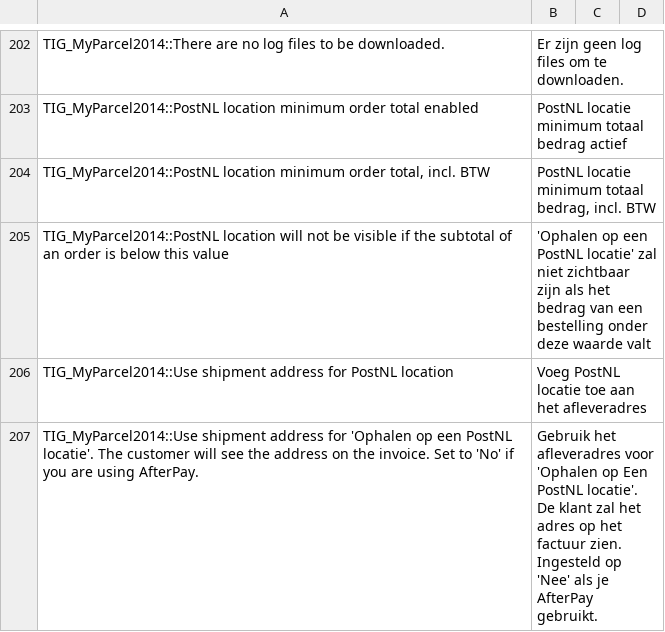
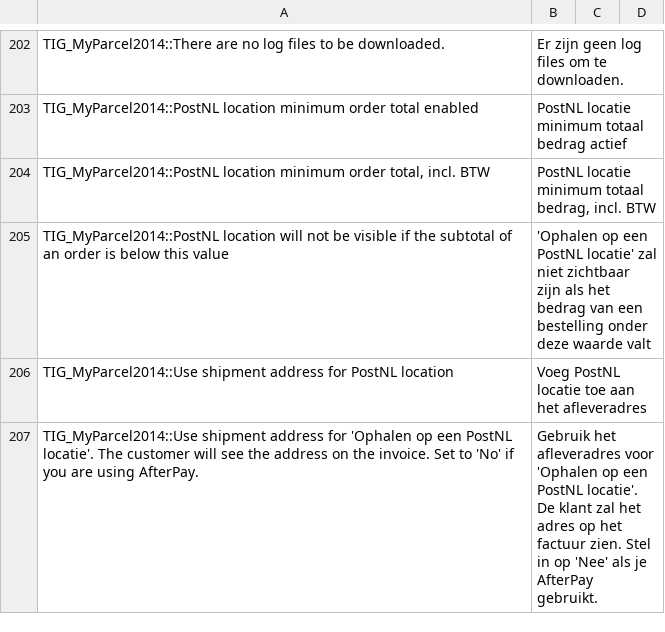
Before and after one commit to myparcelnl/magento1-End-of-life, a CSV file: app/locale/nl_NL/TIG_MyParcel2014.csv, drawn as a sheet; only a part is shown, gaps mark what is left out.

Commit message:
translation

```diff
--- a/app/locale/nl_NL/TIG_MyParcel2014.csv
+++ b/app/locale/nl_NL/TIG_MyParcel2014.csv
@@ -206,2 +206,2 @@ TIG_MyParcel2014::PostNL location minimum order total enabled,PostNL locatie min
 TIG_MyParcel2014::Use shipment address for PostNL location,Voeg PostNL locatie toe aan het afleveradres
-TIG_MyParcel2014::Use shipment address for 'Ophalen op een PostNL locatie'. The customer will see the address on the invoice. Set to 'No' if you are using AfterPay.,Gebruik het afleveradres voor 'Ophalen op Een PostNL locatie'. De klant zal het adres op het factuur zien. Ingesteld op 'Nee' als je AfterPay gebruikt.
+TIG_MyParcel2014::Use shipment address for 'Ophalen op een PostNL locatie'. The customer will see the address on the invoice. Set to 'No' if you are using AfterPay.,Gebruik het afleveradres voor 'Ophalen op een PostNL locatie'. De klant zal het adres op het factuur zien. Stel in op 'Nee' als je AfterPay gebruikt.
```
